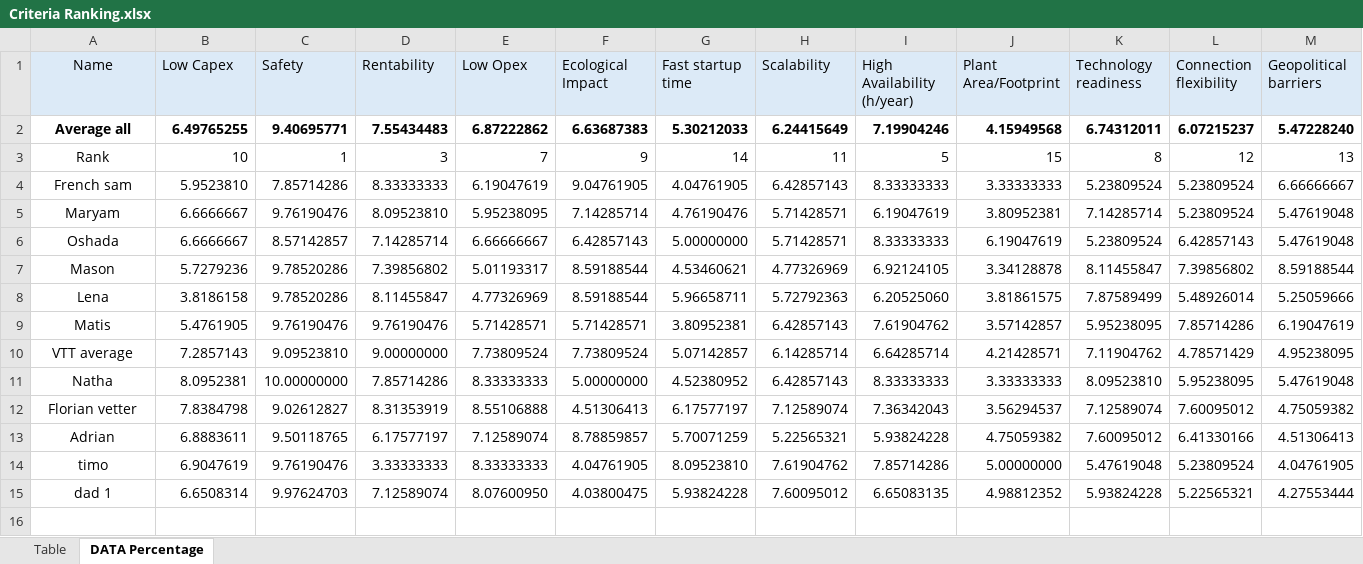
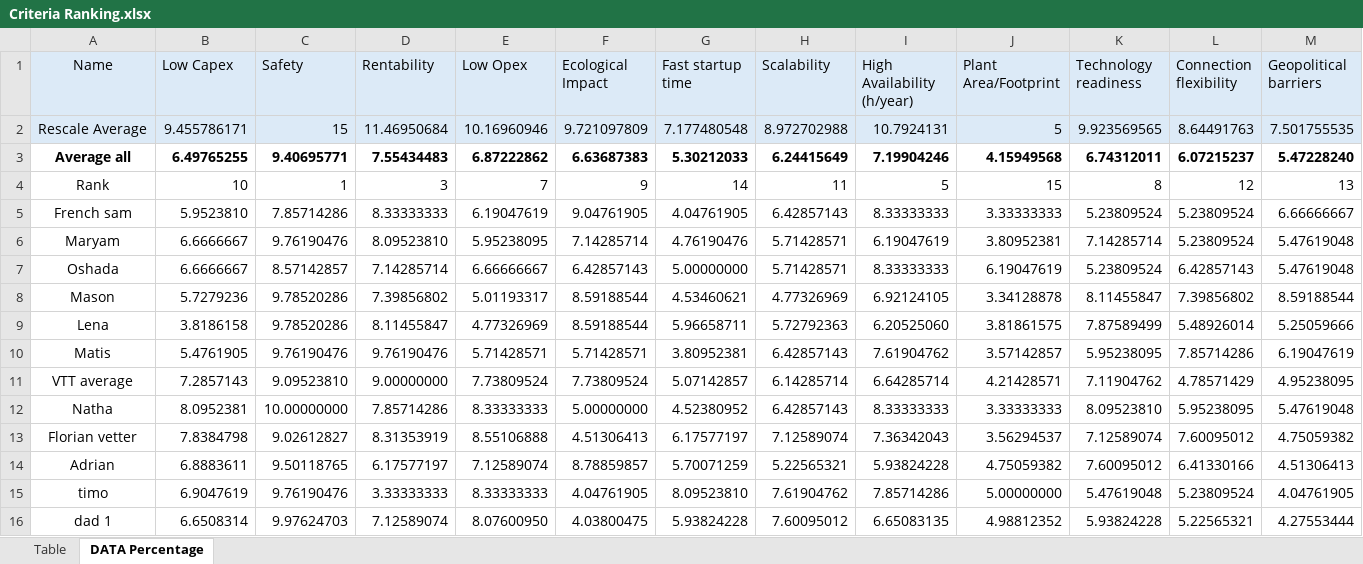
Before and after one commit to MatisGo/SMR-X-H2, an Excel workbook: Criteria Ranking.xlsx, sheet DATA Percentage, drawn as a sheet; only a part is shown; values as stored, in another font and other column widths than the file's, no borders; rows hold the shown columns only; the diff names each change by its address in the sheet, - before the commit and + after, or states it on an @@ line.

Commit message:
Change Weighting Criteria

```diff
--- a/Criteria Ranking.xlsx (sheet DATA Percentage)
+++ b/Criteria Ranking.xlsx (sheet DATA Percentage)
+row 2: Rescale Average | 9.455786171 | 15 | 11.46950684 | 10.16960946 | 9.721097809 | 7.177480548 | 8.972702988 | 10.7924131 | 5 | 9.923569565 | 8.64491763 | 7.501755535
```
